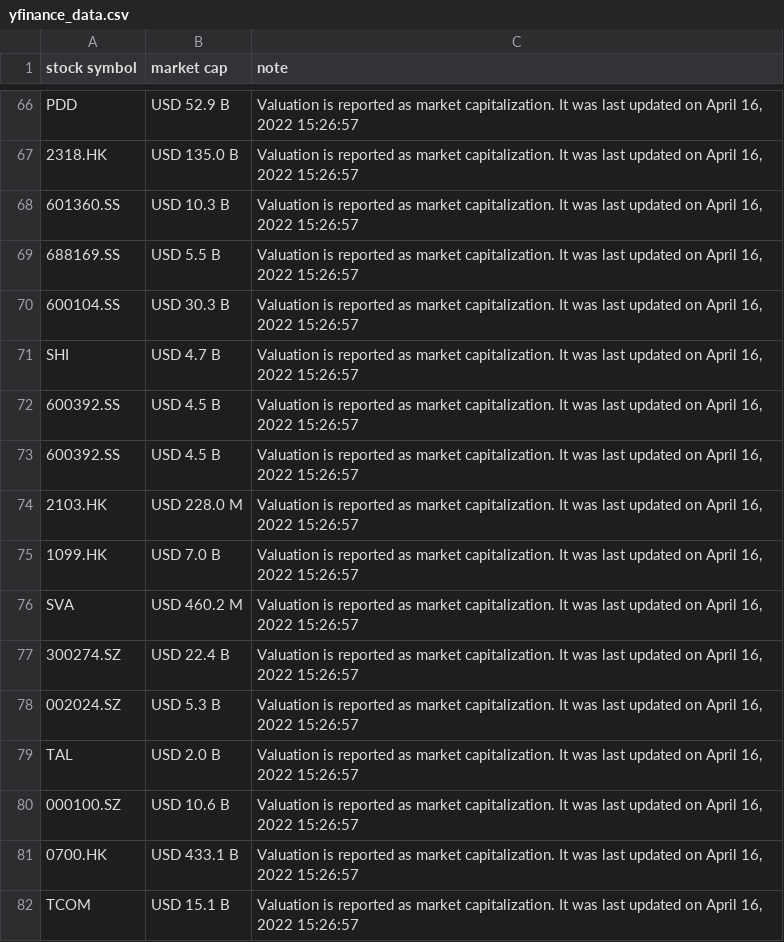
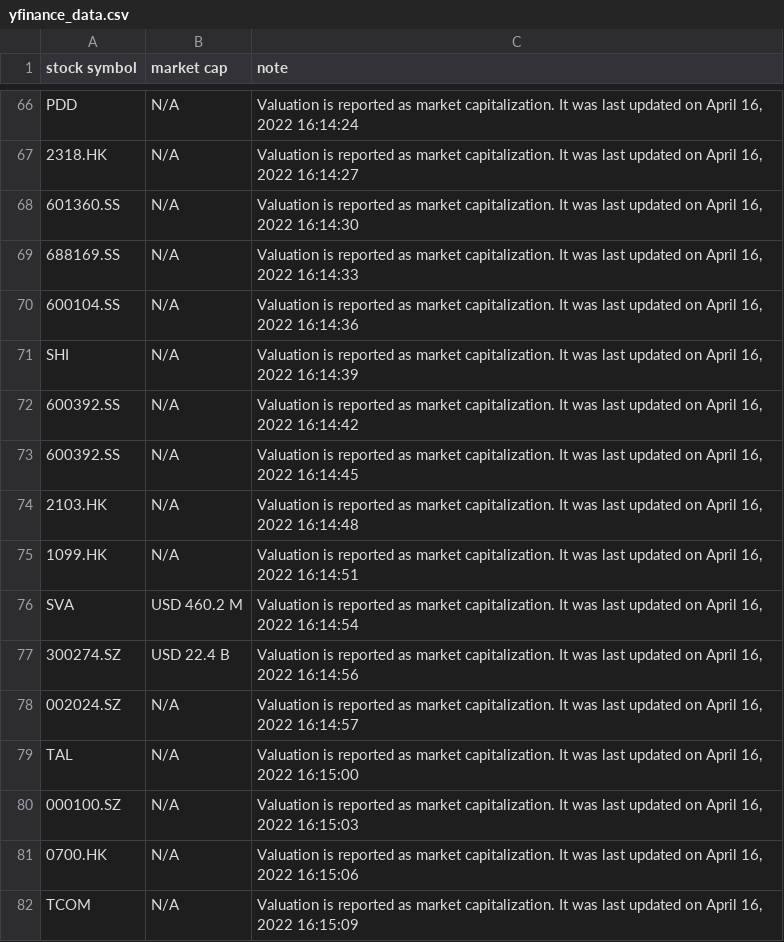
Before and after one commit to zhijiaodaniellegoh/yfinance_webscraper, a CSV file: yfinance_data.csv, drawn as a sheet; only a part is shown, gaps mark what is left out; the diff covers the shown part only; the diff names each change by its address in the sheet, - before the commit and + after, or states it on an @@ line.

```diff
--- a/yfinance_data.csv
+++ b/yfinance_data.csv
-B66 (market cap): USD 52.9 B
+B66 (market cap): N/A
-C66 (note): …16, 2022 15:26:57
+C66 (note): …16, 2022 16:14:24
-B67 (market cap): USD 135.0 B
+B67 (market cap): N/A
-C67 (note): …16, 2022 15:26:57
+C67 (note): …16, 2022 16:14:27
-B68 (market cap): USD 10.3 B
+B68 (market cap): N/A
-C68 (note): …16, 2022 15:26:57
+C68 (note): …16, 2022 16:14:30
-B69 (market cap): USD 5.5 B
+B69 (market cap): N/A
-C69 (note): …16, 2022 15:26:57
+C69 (note): …16, 2022 16:14:33
-B70 (market cap): USD 30.3 B
+B70 (market cap): N/A
-C70 (note): …16, 2022 15:26:57
+C70 (note): …16, 2022 16:14:36
-B71 (market cap): USD 4.7 B
+B71 (market cap): N/A
-C71 (note): …16, 2022 15:26:57
+C71 (note): …16, 2022 16:14:39
-B72:B73 (market cap): USD 4.5 B
+B72:B73 (market cap): N/A
-C72 (note): …16, 2022 15:26:57
+C72 (note): …16, 2022 16:14:42
-C73 (note): …16, 2022 15:26:57
+C73 (note): …16, 2022 16:14:45
-B74 (market cap): USD 228.0 M
+B74 (market cap): N/A
-C74 (note): …16, 2022 15:26:57
+C74 (note): …16, 2022 16:14:48
-B75 (market cap): USD 7.0 B
+B75 (market cap): N/A
-C75 (note): …16, 2022 15:26:57
+C75 (note): …16, 2022 16:14:51
-C76 (note): …16, 2022 15:26:57
+C76 (note): …16, 2022 16:14:54
-C77 (note): …16, 2022 15:26:57
+C77 (note): …16, 2022 16:14:56
-B78 (market cap): USD 5.3 B
+B78 (market cap): N/A
-C78 (note): …16, 2022 15:26:57
+C78 (note): …16, 2022 16:14:57
-B79 (market cap): USD 2.0 B
+B79 (market cap): N/A
-C79 (note): …16, 2022 15:26:57
+C79 (note): …16, 2022 16:15:00
-B80 (market cap): USD 10.6 B
+B80 (market cap): N/A
-C80 (note): …16, 2022 15:26:57
+C80 (note): …16, 2022 16:15:03
-B81 (market cap): USD 433.1 B
+B81 (market cap): N/A
-C81 (note): …16, 2022 15:26:57
+C81 (note): …16, 2022 16:15:06
-B82 (market cap): USD 15.1 B
+B82 (market cap): N/A
-C82 (note): …16, 2022 15:26:57
+C82 (note): …16, 2022 16:15:09
```
Also changed, not shown: 111 edited cells elsewhere in this file, 1 other file.
